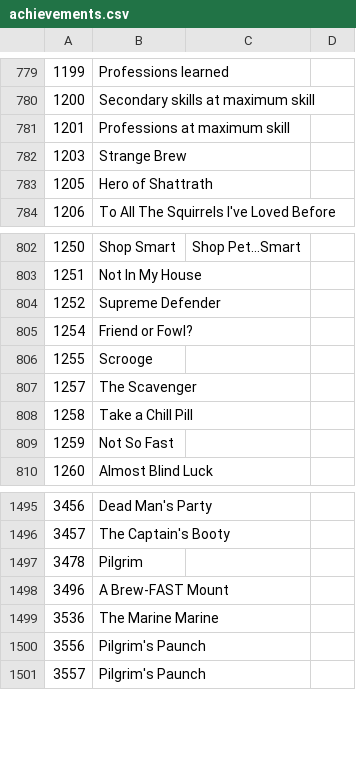
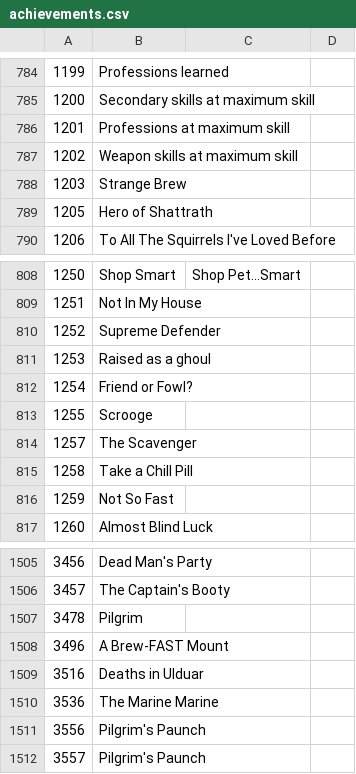
Before and after one commit to World0fWarcraft/wowchat, a CSV file: src/main/resources/achievements.csv, drawn as a sheet; only a part is shown, gaps mark what is left out; the diff covers the shown part only; the diff names each change by its address in the sheet, - before the commit and + after, or states it on an @@ line.

```diff
--- a/src/main/resources/achievements.csv
+++ b/src/main/resources/achievements.csv
+row 787: 1202 | Weapon skills at maximum skill
+row 811: 1253 | Raised as a ghoul
+row 1509: 3516 | Deaths in Ulduar
```
Also changed, not shown: 11 added rows elsewhere in this file.
